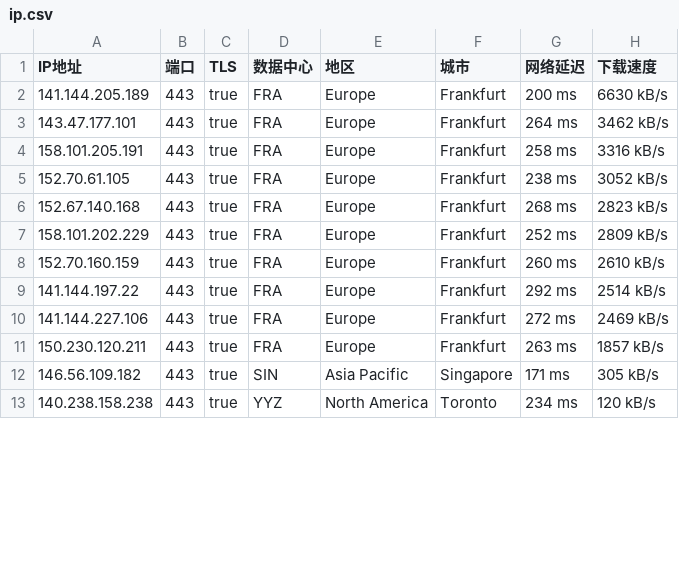
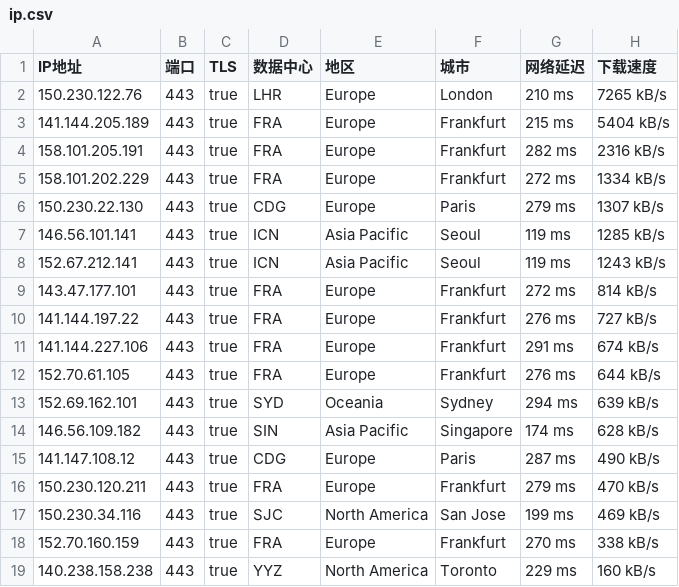
Before and after one commit to ailx1101/Cloudflare-IP-SpeedTest, a CSV file: ip.csv, drawn as a sheet; only a part is shown; the diff covers the shown part only.

Commit message:
update ip.csv

```diff
--- a/ip.csv
+++ b/ip.csv
@@ -1,13 +1,19 @@
 IP地址,端口,TLS,数据中心,地区,城市,网络延迟,下载速度
-141.144.205.189,443,true,FRA,Europe,Frankfurt,200 ms,6630 kB/s
-143.47.177.101,443,true,FRA,Europe,Frankfurt,264 ms,3462 kB/s
-158.101.205.191,443,true,FRA,Europe,Frankfurt,258 ms,3316 kB/s
-152.70.61.105,443,true,FRA,Europe,Frankfurt,238 ms,3052 kB/s
-152.67.140.168,443,true,FRA,Europe,Frankfurt,268 ms,2823 kB/s
-158.101.202.229,443,true,FRA,Europe,Frankfurt,252 ms,2809 kB/s
-152.70.160.159,443,true,FRA,Europe,Frankfurt,260 ms,2610 kB/s
-141.144.197.22,443,true,FRA,Europe,Frankfurt,292 ms,2514 kB/s
-141.144.227.106,443,true,FRA,Europe,Frankfurt,272 ms,2469 kB/s
-150.230.120.211,443,true,FRA,Europe,Frankfurt,263 ms,1857 kB/s
-146.56.109.182,443,true,SIN,Asia Pacific,Singapore,171 ms,305 kB/s
-140.238.158.238,443,true,YYZ,North America,Toronto,234 ms,120 kB/s
+150.230.122.76,443,true,LHR,Europe,London,210 ms,7265 kB/s
+141.144.205.189,443,true,FRA,Europe,Frankfurt,215 ms,5404 kB/s
+158.101.205.191,443,true,FRA,Europe,Frankfurt,282 ms,2316 kB/s
+158.101.202.229,443,true,FRA,Europe,Frankfurt,272 ms,1334 kB/s
+150.230.22.130,443,true,CDG,Europe,Paris,279 ms,1307 kB/s
+146.56.101.141,443,true,ICN,Asia Pacific,Seoul,119 ms,1285 kB/s
+152.67.212.141,443,true,ICN,Asia Pacific,Seoul,119 ms,1243 kB/s
+143.47.177.101,443,true,FRA,Europe,Frankfurt,272 ms,814 kB/s
+141.144.197.22,443,true,FRA,Europe,Frankfurt,276 ms,727 kB/s
+141.144.227.106,443,true,FRA,Europe,Frankfurt,291 ms,674 kB/s
+152.70.61.105,443,true,FRA,Europe,Frankfurt,276 ms,644 kB/s
+152.69.162.101,443,true,SYD,Oceania,Sydney,294 ms,639 kB/s
+146.56.109.182,443,true,SIN,Asia Pacific,Singapore,174 ms,628 kB/s
+141.147.108.12,443,true,CDG,Europe,Paris,287 ms,490 kB/s
+150.230.120.211,443,true,FRA,Europe,Frankfurt,279 ms,470 kB/s
+150.230.34.116,443,true,SJC,North America,San Jose,199 ms,469 kB/s
+152.70.160.159,443,true,FRA,Europe,Frankfurt,270 ms,338 kB/s
+140.238.158.238,443,true,YYZ,North America,Toronto,229 ms,160 kB/s
```
Also changed, not shown: 2 removed rows and 11 edited cells elsewhere in this file.
